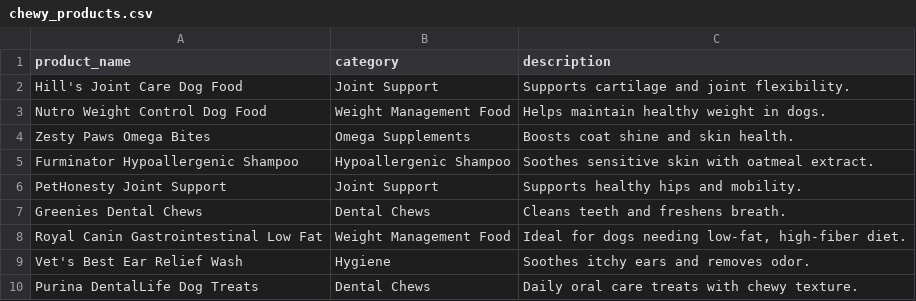
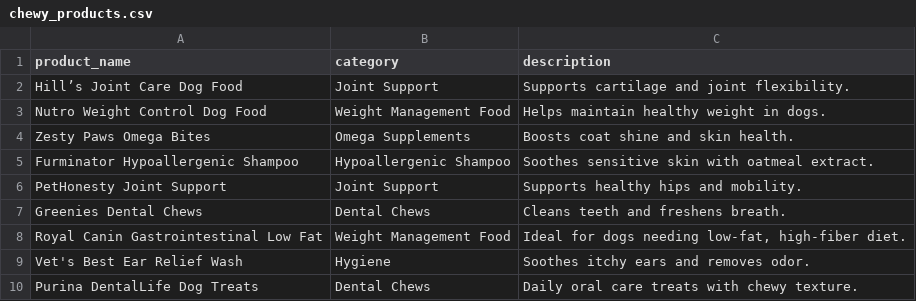
Before and after one commit to abhinavatp2k/chewy-pet-recommender, a CSV file: data/chewy_products.csv, drawn as a sheet; the diff names each change by its address in the sheet, - before the commit and + after, or states it on an @@ line.

Commit message:
Update chewy_products.csv

```diff
--- a/data/chewy_products.csv
+++ b/data/chewy_products.csv
-A2 (product_name): Hill's Joint Care Dog Food
+A2 (product_name): Hill’s Joint Care Dog Food
```
